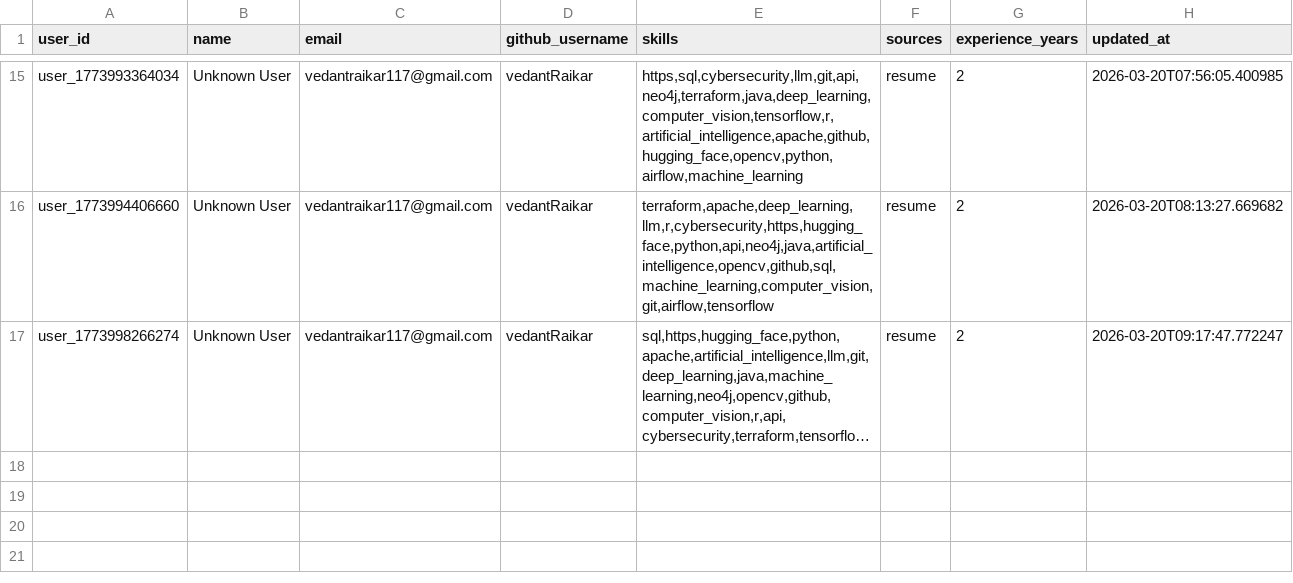
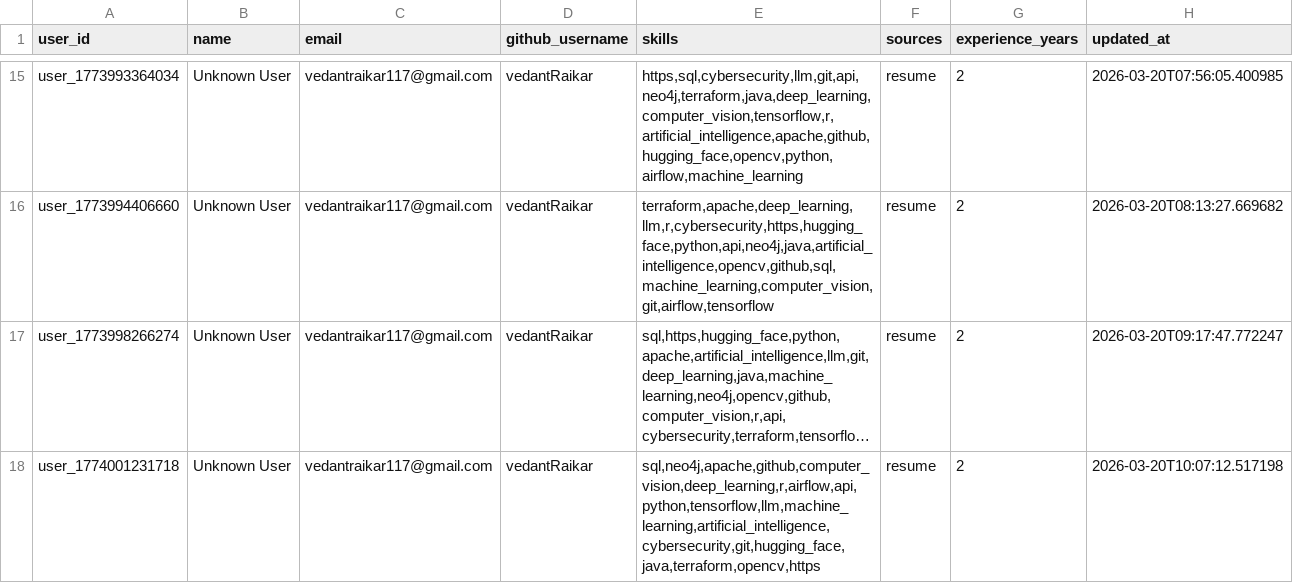
Before and after one commit to vedantRaikar/PaloAlto-SkillBridge, a CSV file: data/profiles.csv, drawn as a sheet; only a part is shown, gaps mark what is left out; long unchanged cells end in …; the diff names each change by its address in the sheet, - before the commit and + after, or states it on an @@ line.

```diff
--- a/data/profiles.csv
+++ b/data/profiles.csv
+row 18: user_1774001231718 | Unknown User | vedantraikar117@gmail.com | vedantRaikar | sql,neo4j,apache,github,computer_vision,deep_learning,r,airflow,api,python,tensorflow,llm,machine_learning,artificial_intelligence,cybersecurity,git,hugging_face,java,terraform,opencv,https | resume | 2 | 2026-03-20T10:07:12.517198
```
Also changed, not shown: 7 other files.
